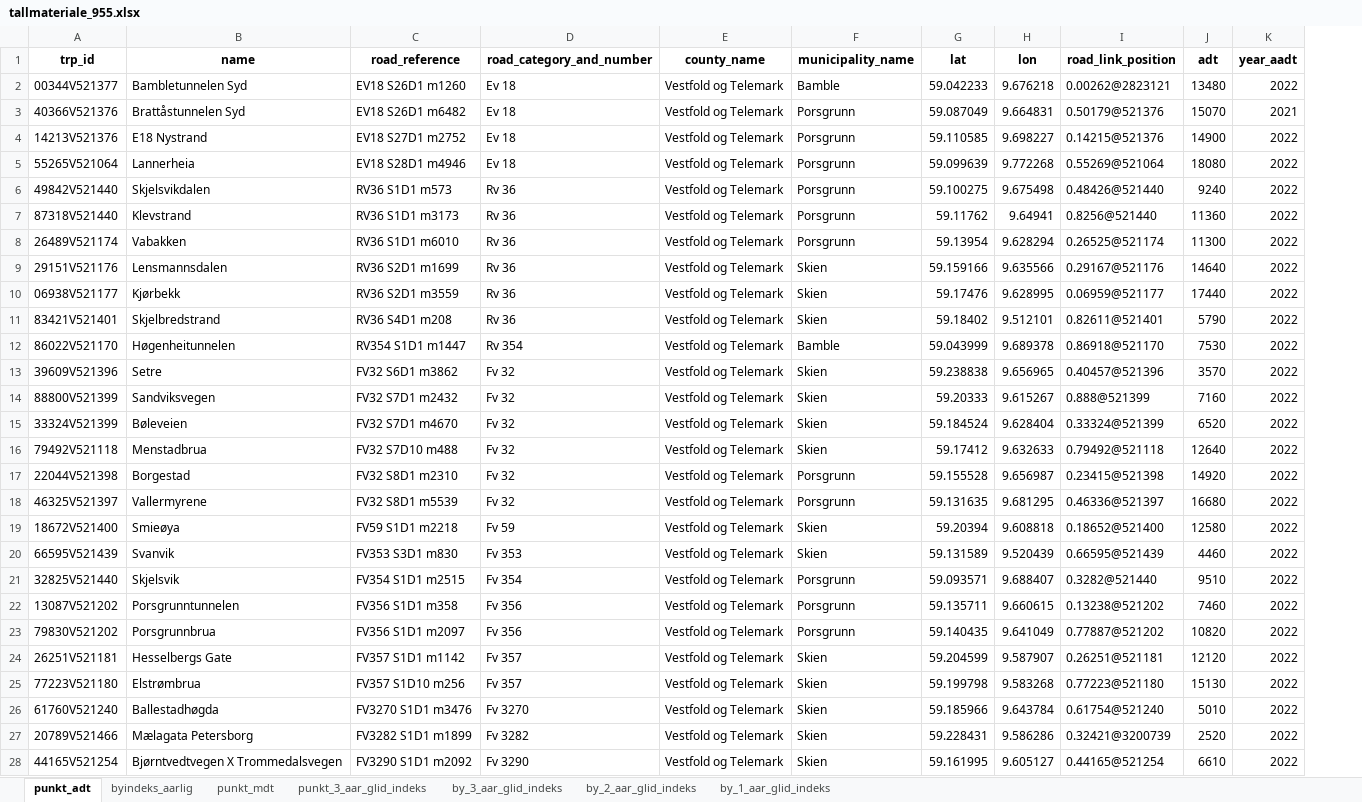
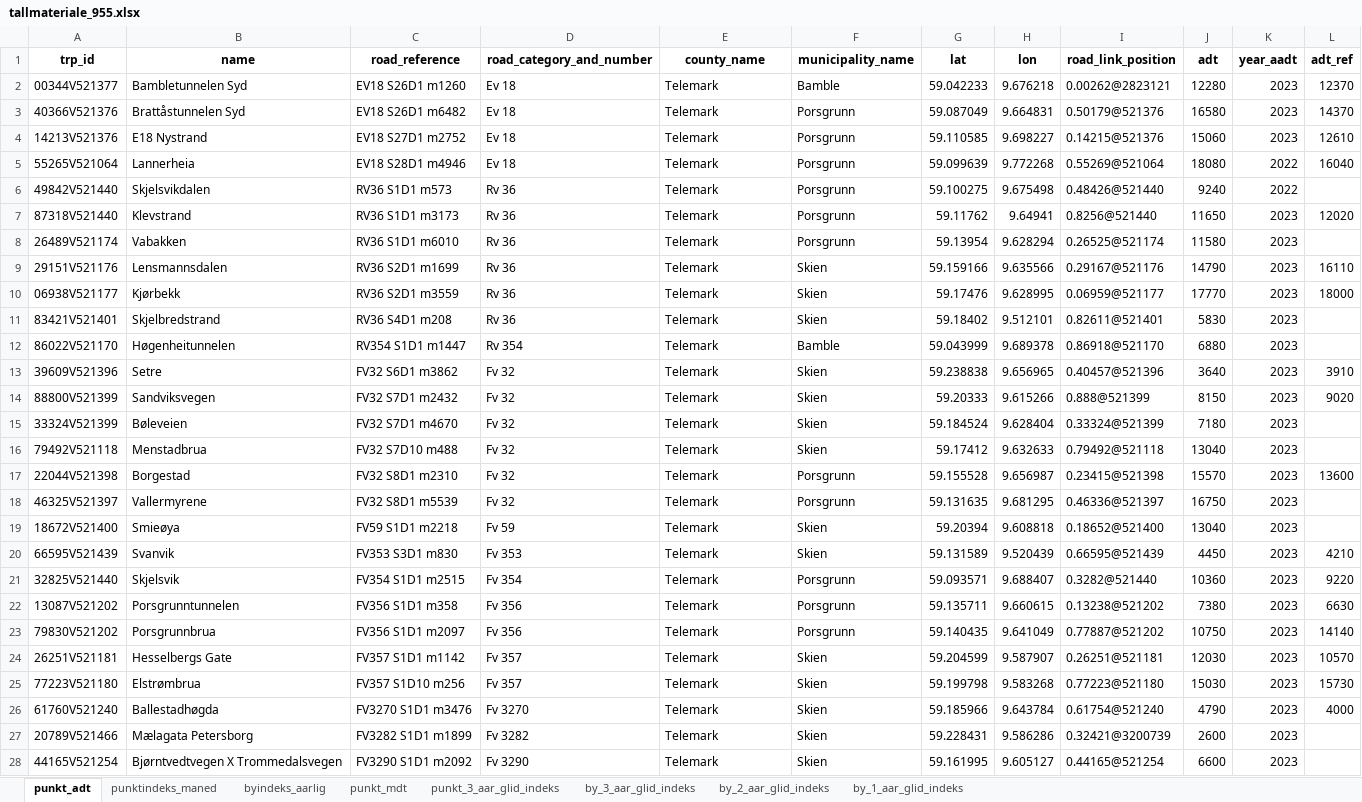
Before and after one commit to snohan/byindeks, an Excel workbook: data_indexpoints_tidy/tallmateriale_955.xlsx, sheet punkt_adt, drawn as a sheet; only a part is shown; values as stored, in another font and other column widths than the file's, no borders; the diff covers the shown part only; the diff names each change by its address in the sheet, - before the commit and + after, or states it on an @@ line.

```diff
--- a/data_indexpoints_tidy/tallmateriale_955.xlsx (sheet punkt_adt)
+++ b/data_indexpoints_tidy/tallmateriale_955.xlsx (sheet punkt_adt)
+sheet tab: punktindeks_maned
+column L (adt_ref), rows 2-26: 12370 | 14370 | 12610 | 16040 |  | 12020 |  | 16110 | 18000 |  |  | 3910 | 9020 |  |  | 13600 |  |  | 4210 | 9220 | 6630 | 14140 | 10570 | 15730 | 4000
-E2:E28 (county_name): Vestfold og Telemark
+E2:E28 (county_name): Telemark
-J2 (adt): 13480
+J2 (adt): 12280
-K2 (year_aadt): 2022
+K2 (year_aadt): 2023
-J3 (adt): 15070
+J3 (adt): 16580
-K3 (year_aadt): 2021
+K3 (year_aadt): 2023
-J4 (adt): 14900
+J4 (adt): 15060
-K4 (year_aadt): 2022
+K4 (year_aadt): 2023
-J7 (adt): 11360
+J7 (adt): 11650
-K7:K28 (year_aadt): 2022
+K7:K28 (year_aadt): 2023
-J8 (adt): 11300
+J8 (adt): 11580
-J9 (adt): 14640
+J9 (adt): 14790
-J10 (adt): 17440
+J10 (adt): 17770
-J11 (adt): 5790
+J11 (adt): 5830
-J12 (adt): 7530
+J12 (adt): 6880
-J13 (adt): 3570
+J13 (adt): 3640
-H14 (lon): 9.615267
+H14 (lon): 9.615266
-J14 (adt): 7160
+J14 (adt): 8150
-J15 (adt): 6520
+J15 (adt): 7180
-J16 (adt): 12640
+J16 (adt): 13040
-J17 (adt): 14920
+J17 (adt): 15570
-J18 (adt): 16680
+J18 (adt): 16750
-J19 (adt): 12580
+J19 (adt): 13040
-J20 (adt): 4460
+J20 (adt): 4450
-J21 (adt): 9510
+J21 (adt): 10360
-J22 (adt): 7460
+J22 (adt): 7380
-J23 (adt): 10820
+J23 (adt): 10750
-J24 (adt): 12120
+J24 (adt): 12030
-J25 (adt): 15130
+J25 (adt): 15030
-J26 (adt): 5010
+J26 (adt): 4790
-J27 (adt): 2520
+J27 (adt): 2600
-J28 (adt): 6610
+J28 (adt): 6600
```
Also changed, not shown: 10 edited cells elsewhere in this sheet, sheet punkt_3_aar_glid_indeks, sheet punkt_mdt, sheet by_2_aar_glid_indeks, sheet by_1_aar_glid_indeks, sheet by_3_aar_glid_indeks, sheet byindeks_aarlig, data_indexpoints_tidy/tallmateriale_1952.xlsx, data_indexpoints_tidy/tallmateriale_953.xlsx, 7 other files.
